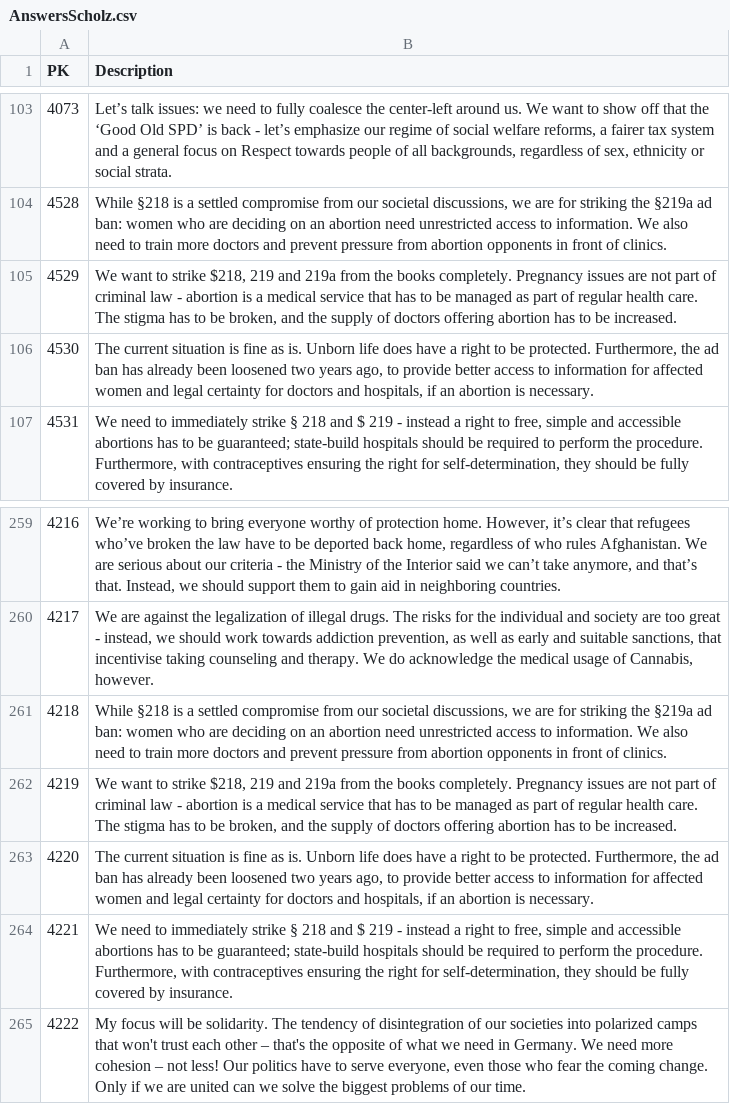
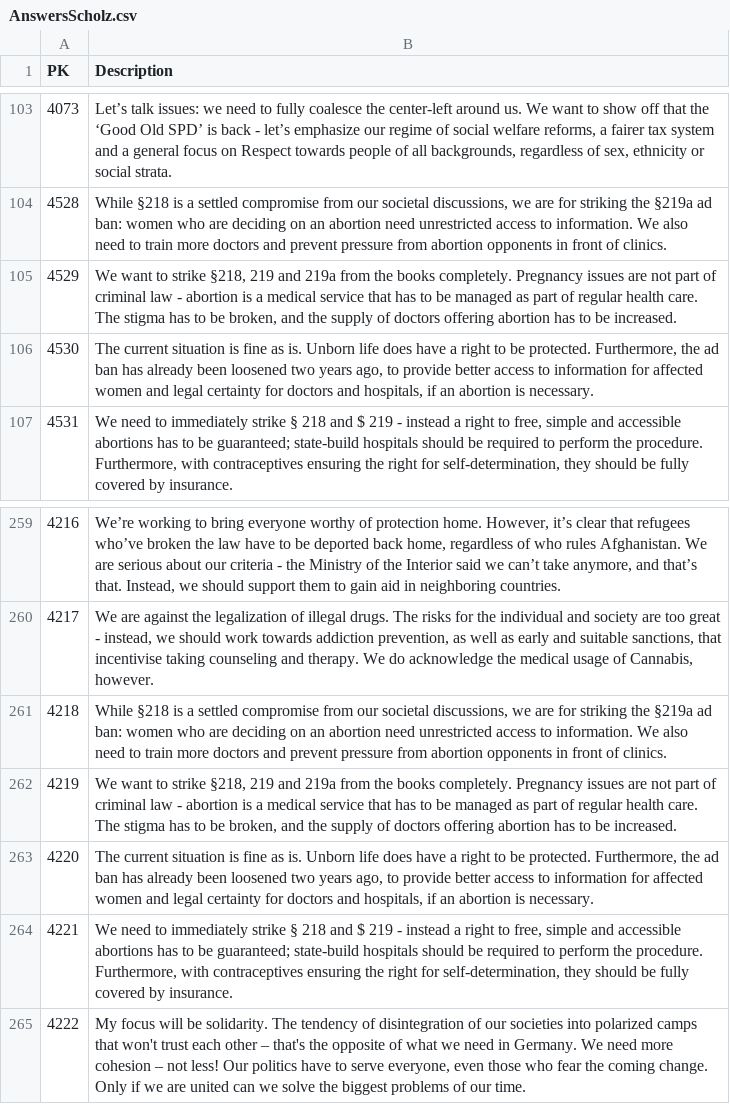
Before and after one commit to Reschni96/Germany2021Mod, a CSV file: parser/AnswersScholz.csv, drawn as a sheet; only a part is shown, gaps mark what is left out.

Commit message:
Scholz buff

```diff
--- a/parser/AnswersScholz.csv
+++ b/parser/AnswersScholz.csv
@@ -104,3 +104,3 @@
 "4528","While §218 is a settled compromise from our societal discussions, we are for striking the §219a ad ban: women who are deciding on an abortion need unrestricted access to information. We also need to train more doctors and prevent pressure from abortion opponents in front of clinics."
-"4529","We want to strike $218, 219 and 219a from the books completely. Pregnancy issues are not part of criminal law - abortion is a medical service that has to be managed as part of regular health care. The stigma has to be broken, and the supply of doctors offering abortion has to be increased."
+"4529","We want to strike §218, 219 and 219a from the books completely. Pregnancy issues are not part of criminal law - abortion is a medical service that has to be managed as part of regular health care. The stigma has to be broken, and the supply of doctors offering abortion has to be increased."
 "4530","The current situation is fine as is. Unborn life does have a right to be protected. Furthermore, the ad ban has already been loosened two years ago, to provide better access to information for affected women and legal certainty for doctors and hospitals, if an abortion is necessary."
@@ -261,3 +261,3 @@
 "4218","While §218 is a settled compromise from our societal discussions, we are for striking the §219a ad ban: women who are deciding on an abortion need unrestricted access to information. We also need to train more doctors and prevent pressure from abortion opponents in front of clinics."
-"4219","We want to strike $218, 219 and 219a from the books completely. Pregnancy issues are not part of criminal law - abortion is a medical service that has to be managed as part of regular health care. The stigma has to be broken, and the supply of doctors offering abortion has to be increased."
+"4219","We want to strike §218, 219 and 219a from the books completely. Pregnancy issues are not part of criminal law - abortion is a medical service that has to be managed as part of regular health care. The stigma has to be broken, and the supply of doctors offering abortion has to be increased."
 "4220","The current situation is fine as is. Unborn life does have a right to be protected. Furthermore, the ad ban has already been loosened two years ago, to provide better access to information for affected women and legal certainty for doctors and hospitals, if an abortion is necessary."
```
Also changed, not shown: parser/HabeckCSV.csv, parser/answers.csv, 9 other files.
